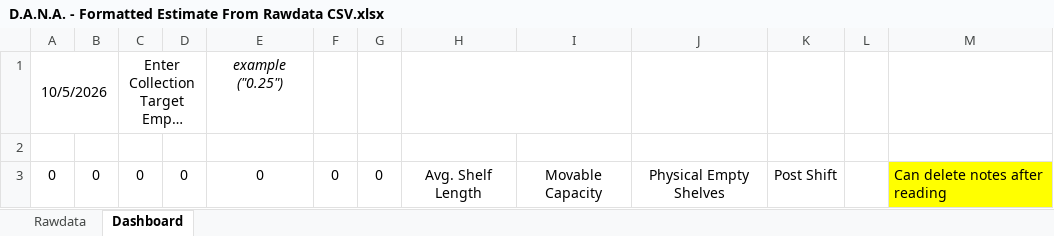
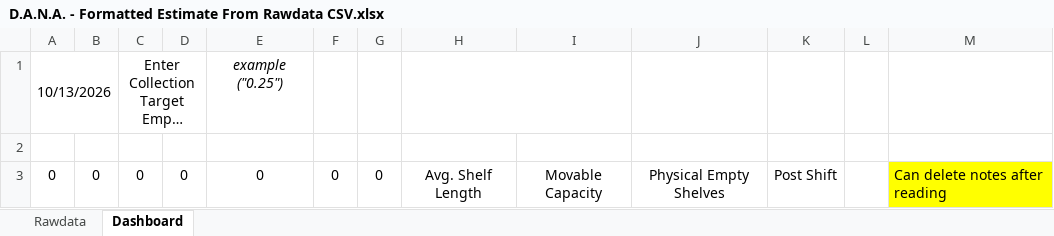
Before and after one commit to ndlib/dana, an Excel workbook: D.A.N.A. - Formatted Estimate From Rawdata CSV.xlsx, sheet Dashboard, drawn as a sheet; only a part is shown; long unchanged cells end in …; values as stored, in another font and other column widths than the file's, no borders; the diff covers the shown part only; the diff names each change by its address in the sheet, - before the commit and + after, or states it on an @@ line.

```diff
--- a/D.A.N.A. - Formatted Estimate From Rawdata CSV.xlsx (sheet Dashboard)
+++ b/D.A.N.A. - Formatted Estimate From Rawdata CSV.xlsx (sheet Dashboard)
-A1: 10/5/2026
+A1: 10/13/2026
```
Also changed, not shown: 2 edited cells elsewhere in this sheet.
